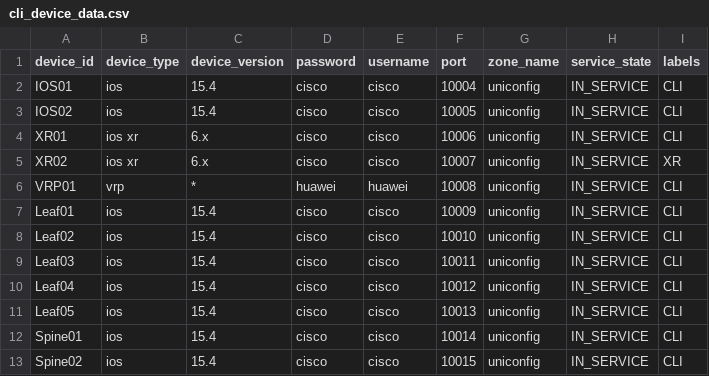
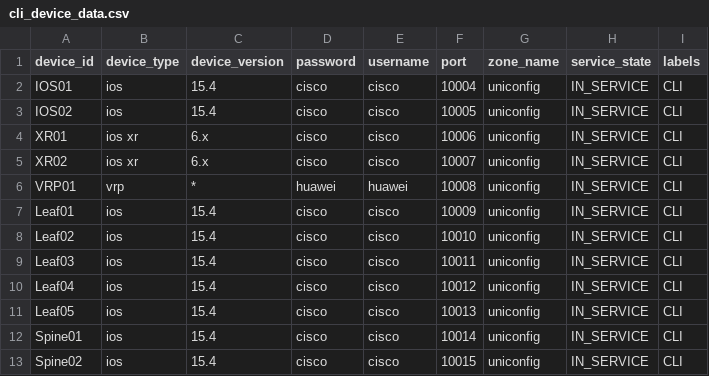
Before and after one commit to FRINXio/fm-workflows, a CSV file: demo-workflows/devices/cli_device_data.csv, drawn as a sheet.

Commit message:
Customize device inventory to run only simulated devices (#112)
* Customize device inventory to run only simulated devices

* fix build st docker image.sh

Co-authored-by: dbelusky <dbelusky@frinx.io>

```diff
--- a/demo-workflows/devices/cli_device_data.csv
+++ b/demo-workflows/devices/cli_device_data.csv
@@ -4,3 +4,3 @@ IOS02,ios,15.4,cisco,cisco,10005,uniconfig,IN_SERVICE,CLI
 XR01,ios xr,6.x,cisco,cisco,10006,uniconfig,IN_SERVICE,CLI
-XR02,ios xr,6.x,cisco,cisco,10007,uniconfig,IN_SERVICE,XR
+XR02,ios xr,6.x,cisco,cisco,10007,uniconfig,IN_SERVICE,CLI
 VRP01,vrp,*,huawei,huawei,10008,uniconfig,IN_SERVICE,CLI
```
Also changed, not shown: 7 other files.
